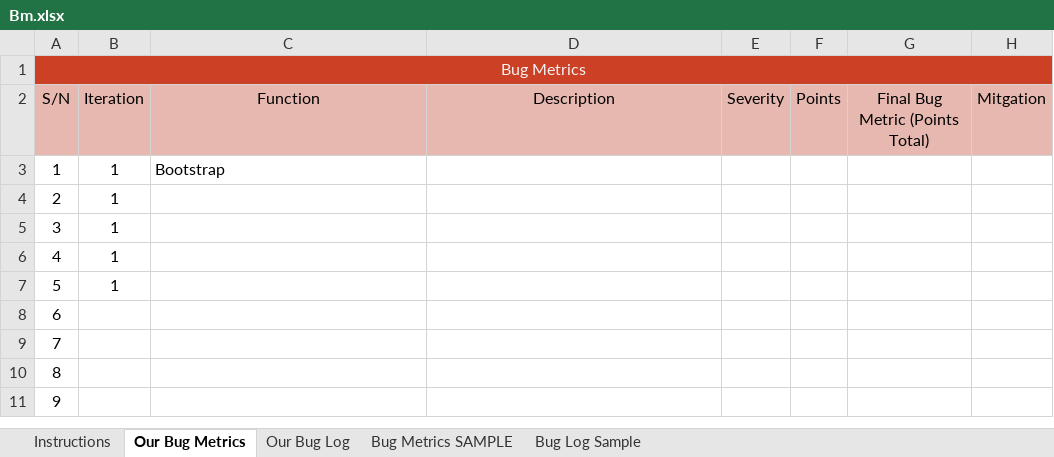
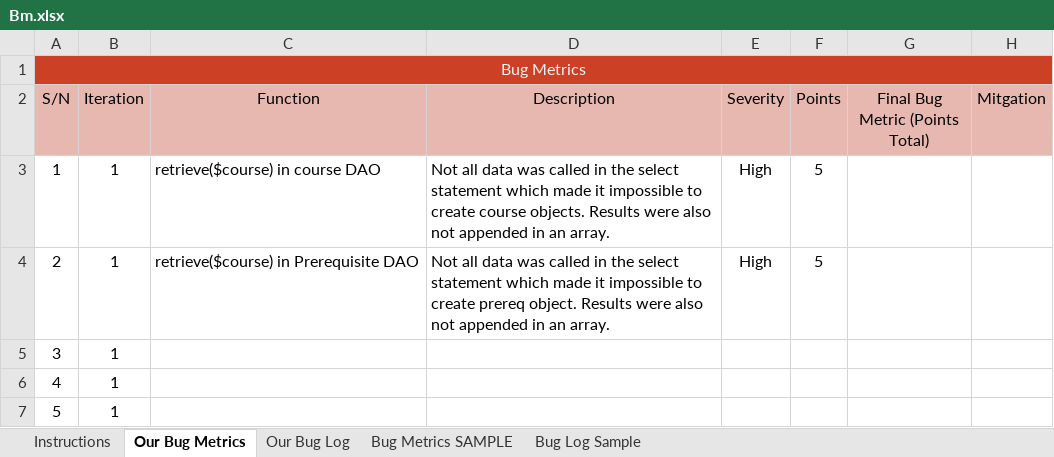
Before and after one commit to one-ice/IS212-Software-Project-Management, an Excel workbook: metrics/Bm.xlsx, sheet Our Bug Metrics, drawn as a sheet; only a part is shown; the shorter side is filled out with more unchanged rows; values as stored, in another font and other column widths than the file's, no borders; conditional formats not drawn; the diff names each change by its address in the sheet, - before the commit and + after, or states it on an @@ line.

Commit message:
Updated Bug metrics according to today's coding session
Updated Bug Metrics for todays coding session
1. Course DAO retrieve($course)
2. Prereq DAO retrieve($course)

Co-Authored-By: one-ice <one-ice@users.noreply.github.com>

```diff
--- a/metrics/Bm.xlsx (sheet Our Bug Metrics)
+++ b/metrics/Bm.xlsx (sheet Our Bug Metrics)
-C3 (Function): Bootstrap
+C3 (Function): retrieve($course) in course DAO
-D3 (Description): (empty)
+D3 (Description): Not all data was called in the select statement which made it impossible to create course objects. Results were also not appended in an array.
-E3:E4 (Severity): (empty)
+E3:E4 (Severity): High
-F3:F4 (Points): (empty)
+F3:F4 (Points): 5
-C4 (Function): (empty)
+C4 (Function): retrieve($course) in Prerequisite DAO
-D4 (Description): (empty)
+D4 (Description): Not all data was called in the select statement which made it impossible to create prereq object. Results were also not appended in an array.
```
Also changed, not shown: sheet Bug Log Sample, sheet Our Bug Log.
